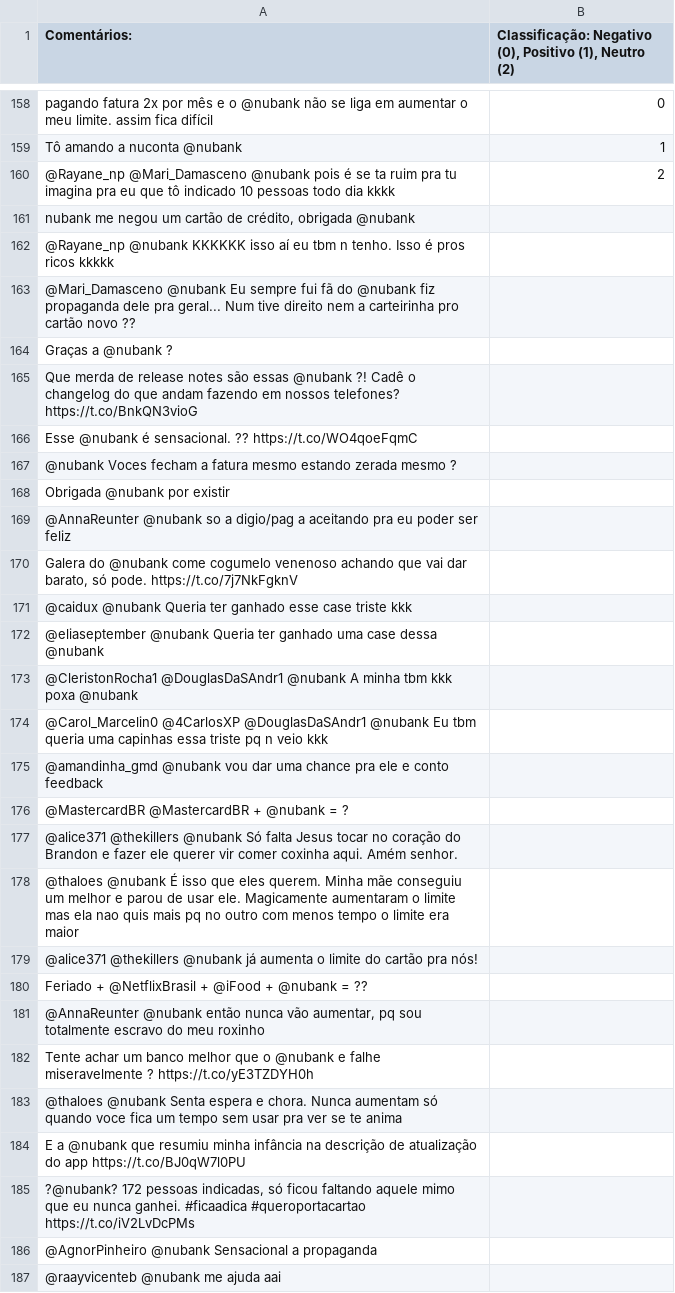
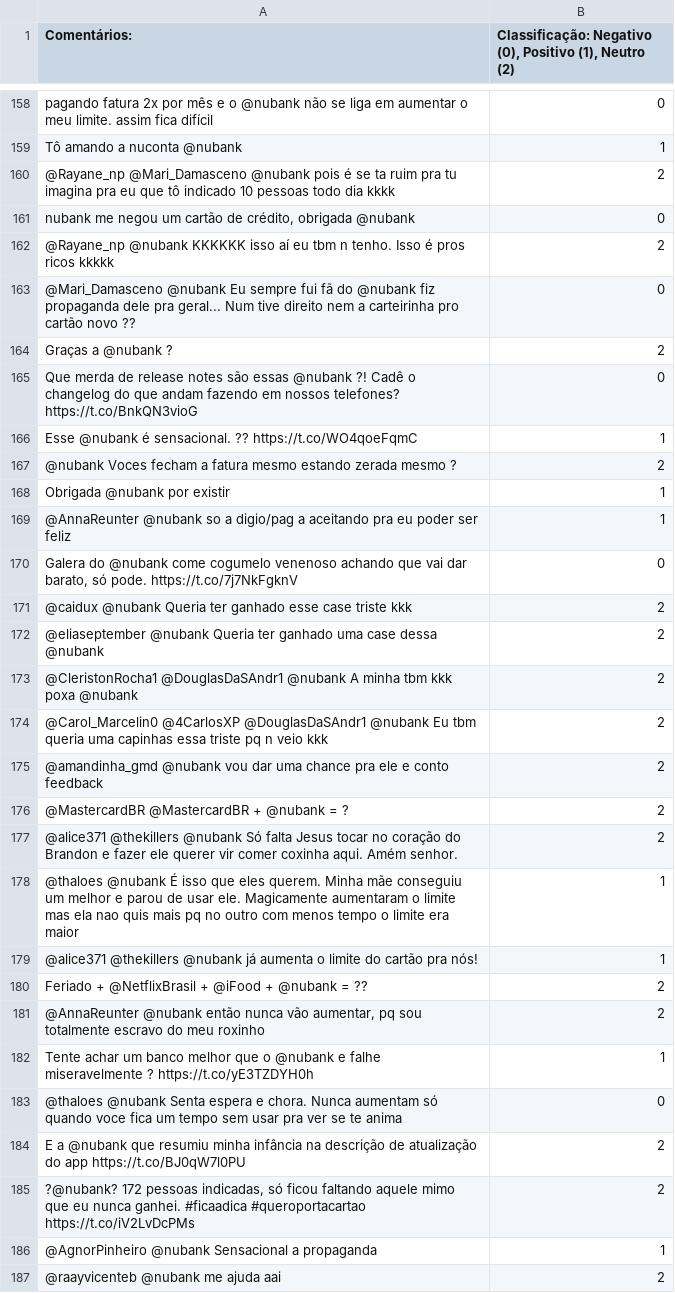
Before and after one commit to Douglast1997/Opinion-Mining-on-Twitter, a CSV file: csv/TweetNubank.csv, drawn as a sheet; only a part is shown, gaps mark what is left out; the diff covers the shown part only.

Commit message:
classificação dos items apartir do 161

```diff
--- a/csv/TweetNubank.csv
+++ b/csv/TweetNubank.csv
@@ -191,28 +191,28 @@ Tô amando a nuconta @nubank,1
 @Rayane_np @Mari_Damasceno @nubank pois é se ta ruim pra tu imagina pra eu que tô indicado 10 pessoas todo dia kkkk,2
-"nubank me negou um cartão de crédito, obrigada @nubank",
-@Rayane_np @nubank KKKKKK isso aí eu tbm n tenho. Isso é pros ricos kkkkk,
-@Mari_Damasceno @nubank Eu sempre fui fã do @nubank fiz propaganda dele pra geral... Num tive direito nem a carteirinha pro cartão novo ??,
-Graças a @nubank ?,
-Que merda de release notes são essas @nubank ?! Cadê o changelog do que andam fazendo em nossos telefones? https://t.co/BnkQN3vioG,
-Esse @nubank é sensacional. ?? https://t.co/WO4qoeFqmC,
-@nubank Voces fecham a fatura mesmo estando zerada mesmo ?,
-Obrigada @nubank por existir,
-@AnnaReunter @nubank so a digio/pag a aceitando pra eu poder ser feliz,
-"Galera do @nubank come cogumelo venenoso achando que vai dar barato, só pode. https://t.co/7j7NkFgknV",
-@caidux @nubank Queria ter ganhado esse case triste kkk,
-@eliaseptember @nubank Queria ter ganhado uma case dessa @nubank,
-@CleristonRocha1 @DouglasDaSAndr1 @nubank A minha tbm kkk poxa @nubank,
-@Carol_Marcelin0 @4CarlosXP @DouglasDaSAndr1 @nubank Eu tbm queria uma capinhas essa triste pq n veio kkk,
-@amandinha_gmd @nubank vou dar uma chance pra ele e conto feedback,
-@MastercardBR @MastercardBR + @nubank = ?,
-@alice371 @thekillers @nubank Só falta Jesus tocar no coração do Brandon e fazer ele querer vir comer coxinha aqui. Amém senhor.,
-@thaloes @nubank É isso que eles querem. Minha mãe conseguiu um melhor e parou de usar ele. Magicamente aumentaram o limite mas ela nao quis mais pq no outro com menos tempo o limite era maior,
-@alice371 @thekillers @nubank já aumenta o limite do cartão pra nós!,
-Feriado + @NetflixBrasil + @iFood + @nubank = ??,
-"@AnnaReunter @nubank então nunca vão aumentar, pq sou totalmente escravo do meu roxinho",
-Tente achar um banco melhor que o @nubank e falhe miseravelmente ? https://t.co/yE3TZDYH0h,
-@thaloes @nubank Senta espera e chora. Nunca aumentam só quando voce fica um tempo sem usar pra ver se te anima,
-E a @nubank que resumiu minha infância na descrição de atualização do app https://t.co/BJ0qW7l0PU,
-"?@nubank? 172 pessoas indicadas, só ficou faltando aquele mimo que eu nunca ganhei.  #ficaadica #queroportacartao https://t.co/iV2LvDcPMs",
-@AgnorPinheiro @nubank Sensacional a propaganda,
-@raayvicenteb @nubank me ajuda aai,
+"nubank me negou um cartão de crédito, obrigada @nubank",0
+@Rayane_np @nubank KKKKKK isso aí eu tbm n tenho. Isso é pros ricos kkkkk,2
+@Mari_Damasceno @nubank Eu sempre fui fã do @nubank fiz propaganda dele pra geral... Num tive direito nem a carteirinha pro cartão novo ??,0
+Graças a @nubank ?,2
+Que merda de release notes são essas @nubank ?! Cadê o changelog do que andam fazendo em nossos telefones? https://t.co/BnkQN3vioG,0
+Esse @nubank é sensacional. ?? https://t.co/WO4qoeFqmC,1
+@nubank Voces fecham a fatura mesmo estando zerada mesmo ?,2
+Obrigada @nubank por existir,1
+@AnnaReunter @nubank so a digio/pag a aceitando pra eu poder ser feliz,1
+"Galera do @nubank come cogumelo venenoso achando que vai dar barato, só pode. https://t.co/7j7NkFgknV",0
+@caidux @nubank Queria ter ganhado esse case triste kkk,2
+@eliaseptember @nubank Queria ter ganhado uma case dessa @nubank,2
+@CleristonRocha1 @DouglasDaSAndr1 @nubank A minha tbm kkk poxa @nubank,2
+@Carol_Marcelin0 @4CarlosXP @DouglasDaSAndr1 @nubank Eu tbm queria uma capinhas essa triste pq n veio kkk,2
+@amandinha_gmd @nubank vou dar uma chance pra ele e conto feedback,2
+@MastercardBR @MastercardBR + @nubank = ?,2
+@alice371 @thekillers @nubank Só falta Jesus tocar no coração do Brandon e fazer ele querer vir comer coxinha aqui. Amém senhor.,2
+@thaloes @nubank É isso que eles querem. Minha mãe conseguiu um melhor e parou de usar ele. Magicamente aumentaram o limite mas ela nao quis mais pq no outro com menos tempo o limite era maior,1
+@alice371 @thekillers @nubank já aumenta o limite do cartão pra nós!,1
+Feriado + @NetflixBrasil + @iFood + @nubank = ??,2
+"@AnnaReunter @nubank então nunca vão aumentar, pq sou totalmente escravo do meu roxinho",2
+Tente achar um banco melhor que o @nubank e falhe miseravelmente ? https://t.co/yE3TZDYH0h,1
+@thaloes @nubank Senta espera e chora. Nunca aumentam só quando voce fica um tempo sem usar pra ver se te anima,0
+E a @nubank que resumiu minha infância na descrição de atualização do app https://t.co/BJ0qW7l0PU,2
+"?@nubank? 172 pessoas indicadas, só ficou faltando aquele mimo que eu nunca ganhei.  #ficaadica #queroportacartao https://t.co/iV2LvDcPMs",2
+@AgnorPinheiro @nubank Sensacional a propaganda,1
+@raayvicenteb @nubank me ajuda aai,2
```
Also changed, not shown: 3 added rows, 3 removed rows and 135 edited cells elsewhere in this file.
